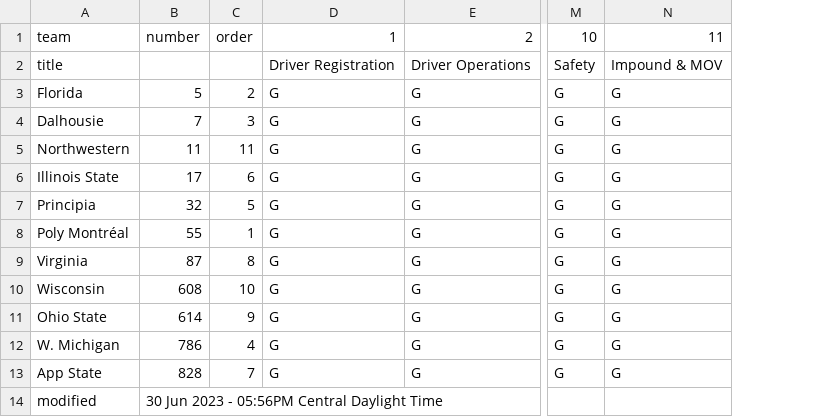
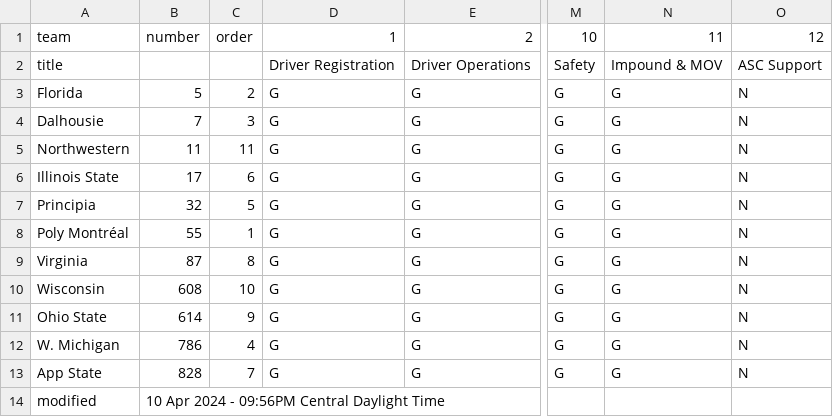
Before and after one commit to jtmullen/asc-fsgp-2024-results, a CSV file: _data/scrutineering.csv, drawn as a sheet; only a part is shown, gaps mark what is left out; the diff names each change by its address in the sheet, - before the commit and + after, or states it on an @@ line.

Commit message:
Scrutineering update to include ASC support

```diff
--- a/_data/scrutineering.csv
+++ b/_data/scrutineering.csv
+column O, rows 1-13: 12 | ASC Support | N | N | N | N | N | N | N | N | N | N | N
-B14: 30 Jun 2023 - 05:56PM Central Daylight Time
+B14: 10 Apr 2024 - 09:56PM Central Daylight Time
```
Also changed, not shown: 1 other file.
